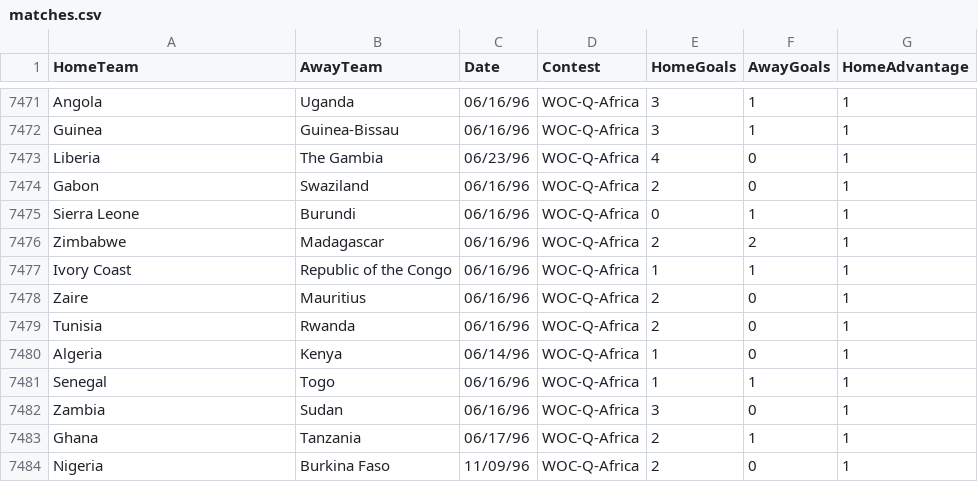
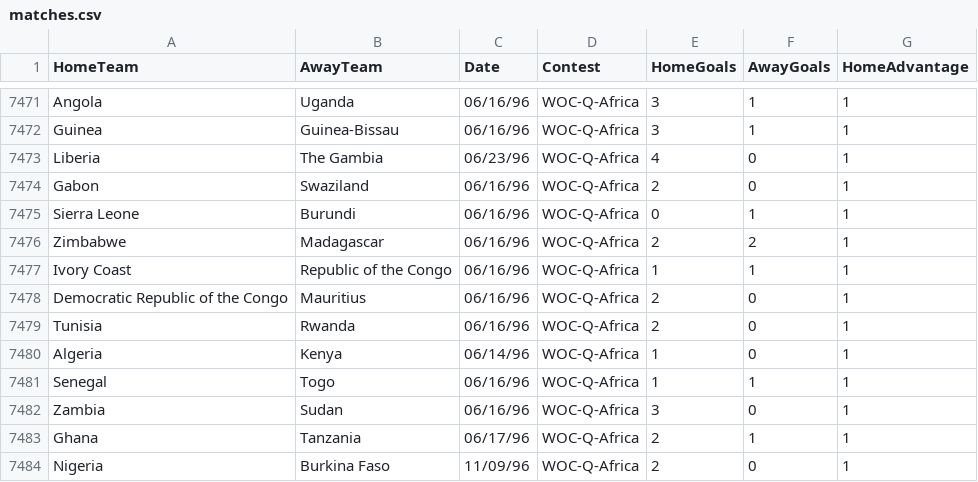
Before and after one commit to thezane/soccer-predictions, a CSV file: data/matches.csv, drawn as a sheet; only a part is shown, gaps mark what is left out; the diff covers the shown part only.

```diff
--- a/data/matches.csv
+++ b/data/matches.csv
@@ -7477,3 +7477,3 @@ Zimbabwe,Madagascar,06/16/96,WOC-Q-Africa,2,2,1
 Ivory Coast,Republic of the Congo,06/16/96,WOC-Q-Africa,1,1,1
-Zaire,Mauritius,06/16/96,WOC-Q-Africa,2,0,1
+Democratic Republic of the Congo,Mauritius,06/16/96,WOC-Q-Africa,2,0,1
 Tunisia,Rwanda,06/16/96,WOC-Q-Africa,2,0,1
```
Also changed, not shown: 21 edited cells elsewhere in this file, 2 other files.
